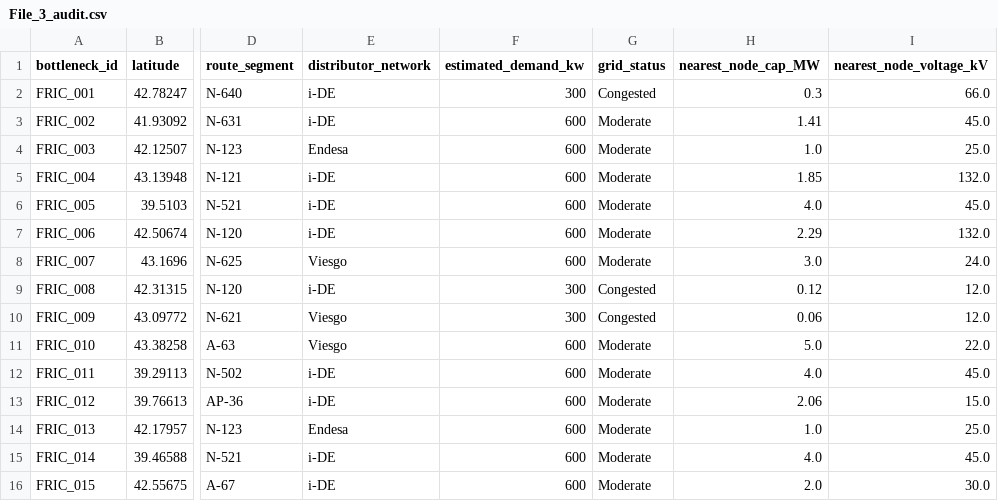
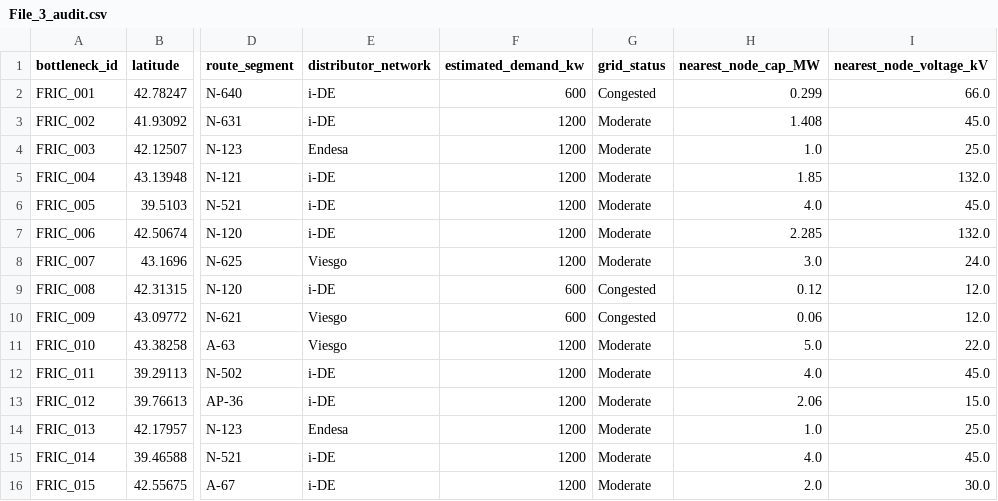
Before and after one commit to moanv2/Iberdrola_Datathon, a CSV file: outputs/File_3_audit.csv, drawn as a sheet; only a part is shown, gaps mark what is left out; the diff names each change by its address in the sheet, - before the commit and + after, or states it on an @@ line.

Commit message:
Obj1+Obj2: foral-patch propagation, v5 tiers, exact sjoin_nearest
Obj 2 (02_charging_network): re-executed full pipeline end-to-end with teammate's foral-ownership patch in scope. 01_load_roads regenerates roads_interurban_dissolved.geojson including Pais Vasco + Navarra corridors. 04_station_placement applies v5 charger tier rules (Congested->4, Moderate->8, Sufficient 5-10MW->12, Sufficient >10MW->16) on top of selection logic; stations with unresolved grid tie dropped. Refreshed File_2.csv, File_3.csv, File_3_audit.csv.

Obj 1 (03_grid_viability): 01_critical_zones runs with portable path resolver and exact gpd.sjoin_nearest in EPSG:25830 (approximate -> exact). Stale 'File_3 row count == 14' assertion relaxed to informational print (foral + v5 drop-zero can legitimately shift the count). Refreshed figures/critical_zones_map.png.

```diff
--- a/outputs/File_3_audit.csv
+++ b/outputs/File_3_audit.csv
-F2 (estimated_demand_kw): 300
+F2 (estimated_demand_kw): 600
-H2 (nearest_node_cap_MW): 0.3
+H2 (nearest_node_cap_MW): 0.299
-F3:F8 (estimated_demand_kw): 600
+F3:F8 (estimated_demand_kw): 1200
-H3 (nearest_node_cap_MW): 1.41
+H3 (nearest_node_cap_MW): 1.408
-H7 (nearest_node_cap_MW): 2.29
+H7 (nearest_node_cap_MW): 2.285
-F9:F10 (estimated_demand_kw): 300
+F9:F10 (estimated_demand_kw): 600
-F11:F16 (estimated_demand_kw): 600
+F11:F16 (estimated_demand_kw): 1200
```
Also changed, not shown: outputs/File_2.csv, outputs/File_3.csv, 6 other files.
